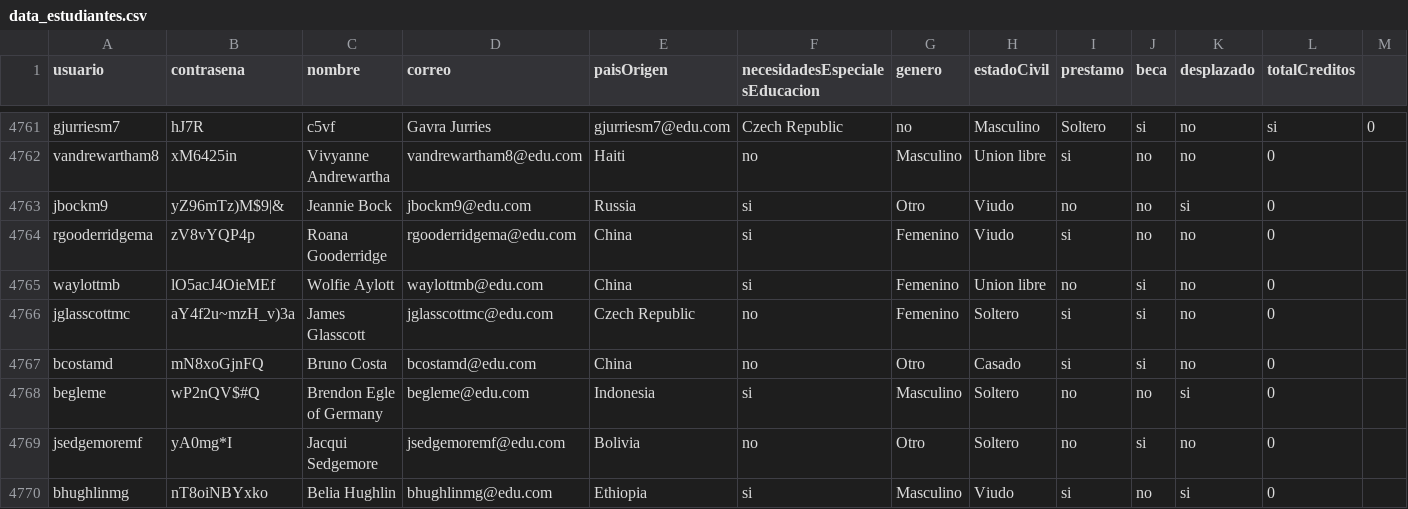
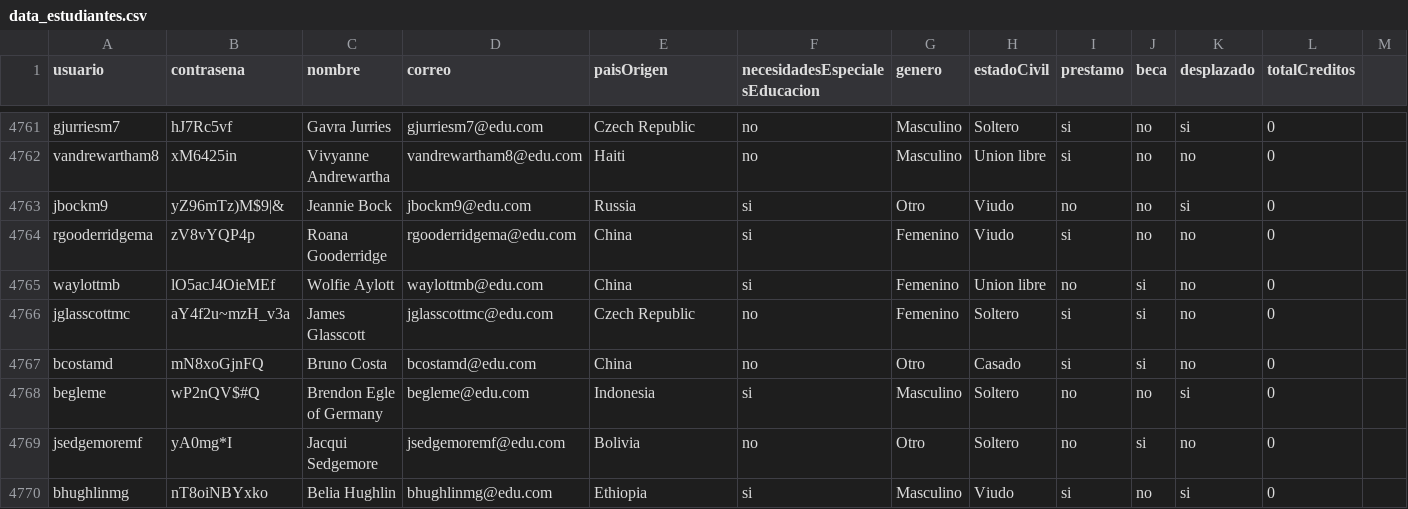
Before and after one commit to natam226/datasets_proyecto, a CSV file: more_data/preliminar/data_estudiantes.csv, drawn as a sheet; only a part is shown, gaps mark what is left out; the diff covers the shown part only; the diff names each change by its address in the sheet, - before the commit and + after, or states it on an @@ line.

```diff
--- a/more_data/preliminar/data_estudiantes.csv
+++ b/more_data/preliminar/data_estudiantes.csv
-B4761 (contrasena): hJ7R
+B4761 (contrasena): hJ7Rc5vf
-C4761 (nombre): c5vf
+C4761 (nombre): Gavra Jurries
-D4761 (correo): Gavra Jurries
+D4761 (correo): gjurriesm7@edu.com
-E4761 (paisOrigen): gjurriesm7@edu.com
+E4761 (paisOrigen): Czech Republic
-F4761 (necesidadesEspecialesEducacion): Czech Republic
+F4761 (necesidadesEspecialesEducacion): no
-G4761 (genero): no
+G4761 (genero): Masculino
-H4761 (estadoCivil): Masculino
+H4761 (estadoCivil): Soltero
-I4761 (prestamo): Soltero
+I4761 (prestamo): si
-J4761 (beca): si
+J4761 (beca): no
-K4761 (desplazado): no
+K4761 (desplazado): si
-L4761 (totalCreditos): si
+L4761 (totalCreditos): 0
-M4761: 0
+M4761: (empty)
-B4766 (contrasena): aY4f2u~mzH_v)3a
+B4766 (contrasena): aY4f2u~mzH_v3a
```
Also changed, not shown: 28 edited cells elsewhere in this file.
